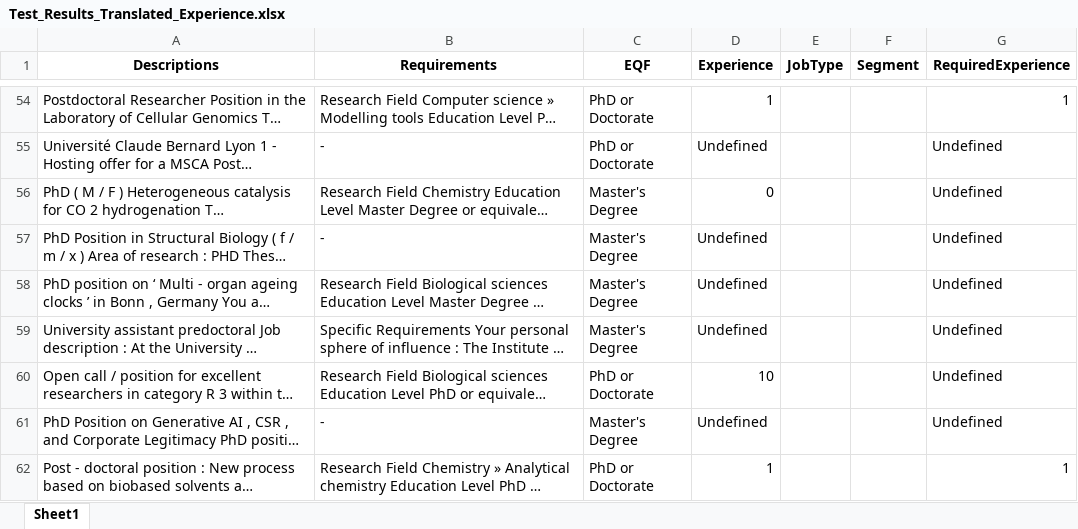
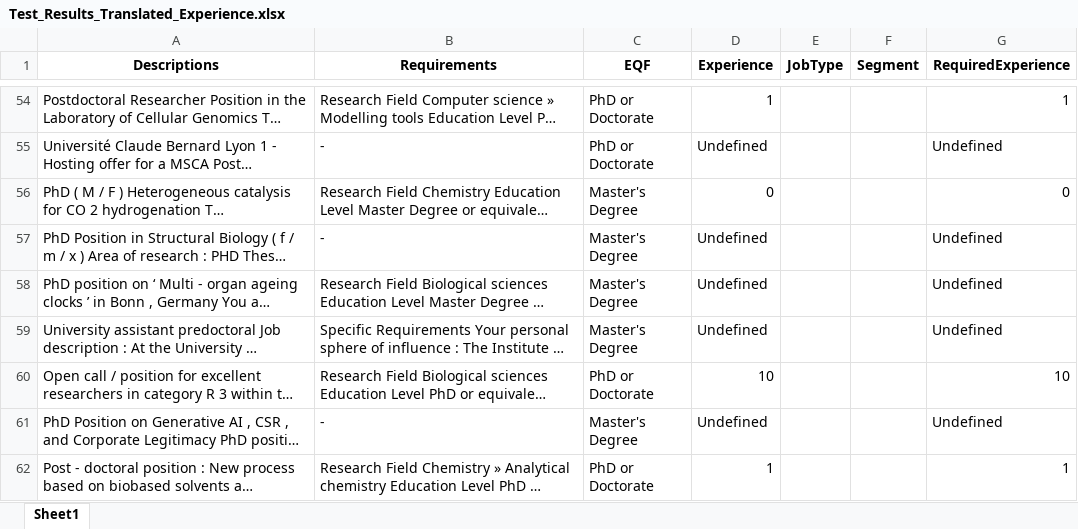
Before and after one commit to GeoTecINIT/spaceSUITE_WP2.2, an Excel workbook: Test_Results_Translated_Experience.xlsx, sheet Sheet1, drawn as a sheet; only a part is shown, gaps mark what is left out; long unchanged cells end in …; values as stored, in another font and other column widths than the file's, no borders; the diff covers the shown part only; the diff names each change by its address in the sheet, - before the commit and + after, or states it on an @@ line.

```diff
--- a/Test_Results_Translated_Experience.xlsx (sheet Sheet1)
+++ b/Test_Results_Translated_Experience.xlsx (sheet Sheet1)
-G56 (RequiredExperience): Undefined
+G56 (RequiredExperience): 0
-G60 (RequiredExperience): Undefined
+G60 (RequiredExperience): 10
```
Also changed, not shown: 7 edited cells elsewhere in this sheet, Test_Results.xlsx, Test_Results_Translated.xlsx, 2 other files.
